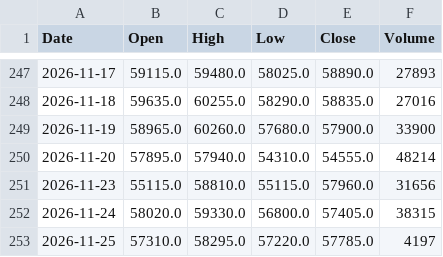
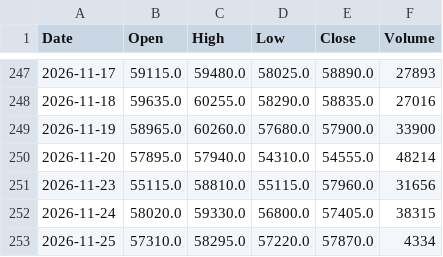
Before and after one commit to konikoni724/stock-data, a CSV file: data/market/nikkei_futures.csv, drawn as a sheet; only a part is shown, gaps mark what is left out.

```diff
--- a/data/market/nikkei_futures.csv
+++ b/data/market/nikkei_futures.csv
@@ -252,2 +252,2 @@ Date,Open,High,Low,Close,Volume
 2026-11-24,58020.0,59330.0,56800.0,57405.0,38315
-2026-11-25,57310.0,58295.0,57220.0,57785.0,4197
+2026-11-25,57310.0,58295.0,57220.0,57870.0,4334
```
Also changed, not shown: data/market/usdjpy.csv, 2 other files.
